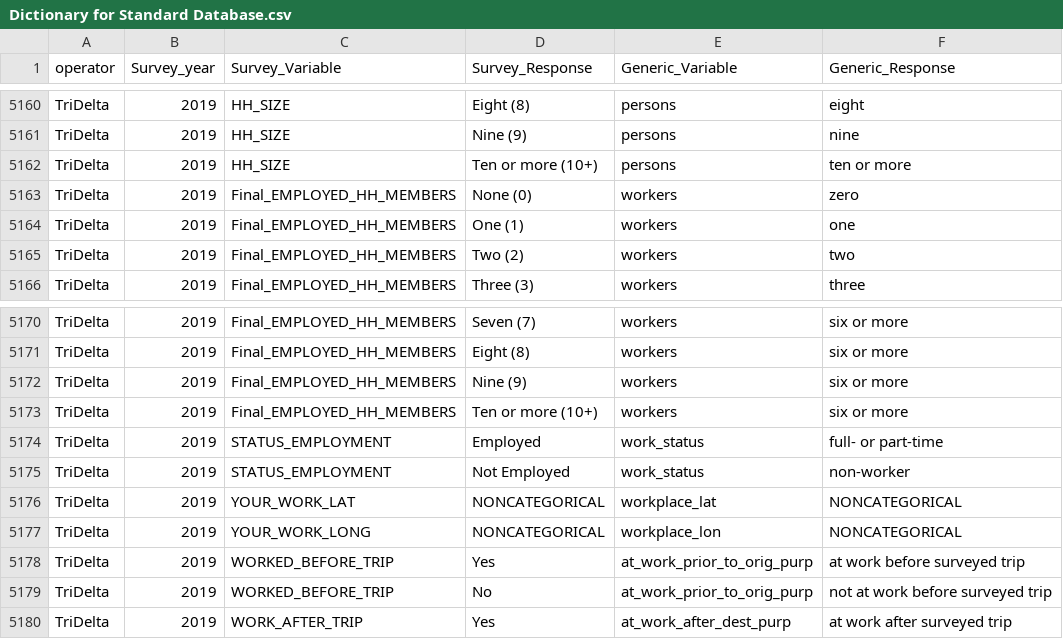
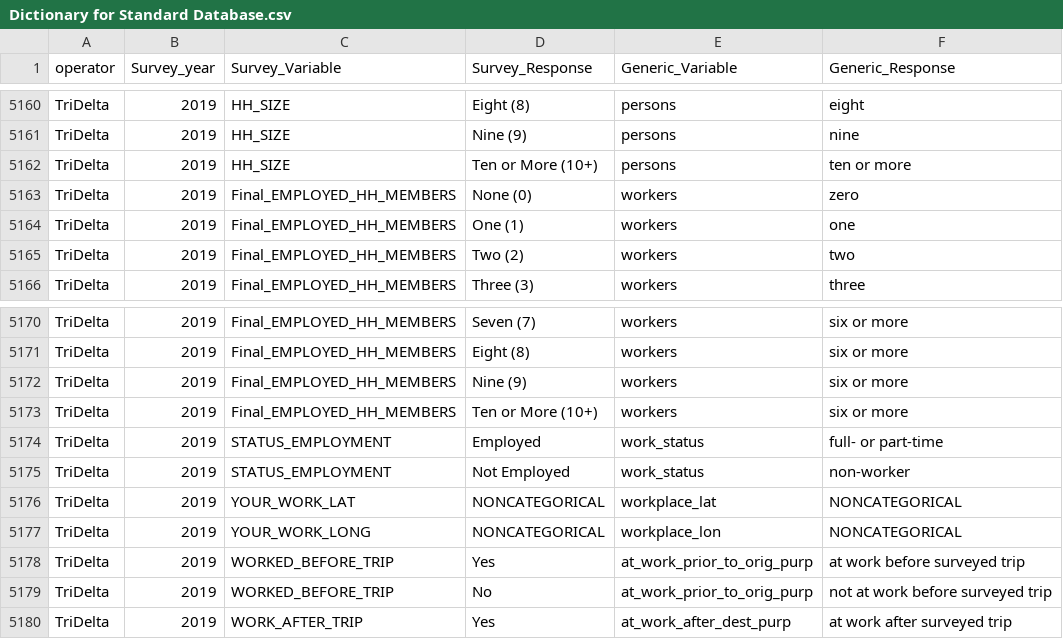
Before and after one commit to BayAreaMetro/transit-passenger-surveys, a CSV file: make-uniform/production/Dictionary for Standard Database.csv, drawn as a sheet; only a part is shown, gaps mark what is left out; the diff names each change by its address in the sheet, - before the commit and + after, or states it on an @@ line.

Commit message:
fix error in TriDelta (2019) variable coding: 'persons', 'orig_purp', 'workers'

```diff
--- a/make-uniform/production/Dictionary for Standard Database.csv
+++ b/make-uniform/production/Dictionary for Standard Database.csv
-D5162 (Survey_Response): Ten or more (10+)
+D5162 (Survey_Response): Ten or More (10+)
-D5173 (Survey_Response): Ten or more (10+)
+D5173 (Survey_Response): Ten or More (10+)
```
